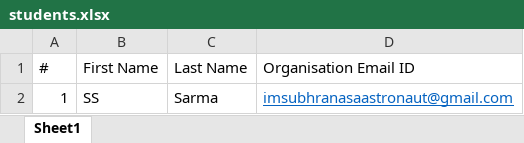
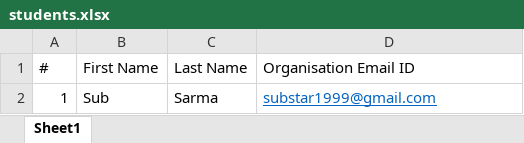
Before and after one commit to imsubhra/Edgile, an Excel workbook: files/students.xlsx, sheet Sheet1, drawn as a sheet; values as stored, in another font and other column widths than the file's, no borders; the diff names each change by its address in the sheet, - before the commit and + after, or states it on an @@ line.

```diff
--- a/files/students.xlsx (sheet Sheet1)
+++ b/files/students.xlsx (sheet Sheet1)
-B2 (First Name): SS
+B2 (First Name): Sub
-D2 (Organisation Email ID): imsubhranasaastronaut@gmail.com
+D2 (Organisation Email ID): substar1999@gmail.com
```
Also changed, not shown: files/exam.xlsx, files/teachers.xlsx, 17 other files.
